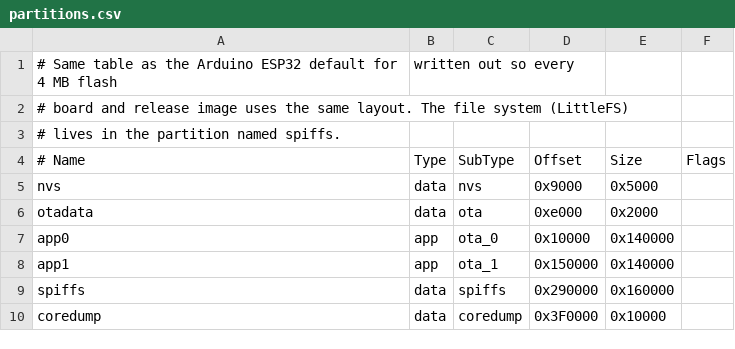
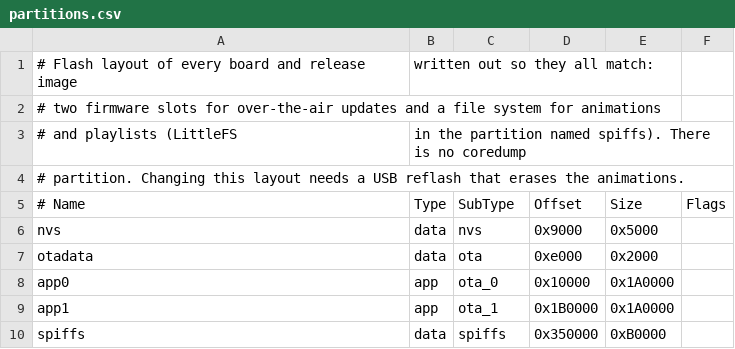
Before and after one commit to Monska85/PixelArt, a CSV file: partitions.csv, drawn as a sheet.

Commit message:
feat: move to Arduino-ESP32 3.3.12 and the phase 4 flash layout

```diff
--- a/partitions.csv
+++ b/partitions.csv
@@ -1,4 +1,5 @@
-# Same table as the Arduino ESP32 default for 4 MB flash, written out so every
-# board and release image uses the same layout. The file system (LittleFS)
-# lives in the partition named spiffs.
+# Flash layout of every board and release image, written out so they all match:
+# two firmware slots for over-the-air updates and a file system for animations
+# and playlists (LittleFS, in the partition named spiffs). There is no coredump
+# partition. Changing this layout needs a USB reflash that erases the animations.
 # Name,   Type, SubType, Offset,   Size,     Flags
@@ -6,5 +7,4 @@ nvs,      data, nvs,     0x9000,   0x5000,
 otadata,  data, ota,     0xe000,   0x2000,
-app0,     app,  ota_0,   0x10000,  0x140000,
-app1,     app,  ota_1,   0x150000, 0x140000,
-spiffs,   data, spiffs,  0x290000, 0x160000,
-coredump, data, coredump,0x3F0000, 0x10000,
+app0,     app,  ota_0,   0x10000,  0x1A0000,
+app1,     app,  ota_1,   0x1B0000, 0x1A0000,
+spiffs,   data, spiffs,  0x350000, 0xB0000,
```
Also changed, not shown: 13 other files.
